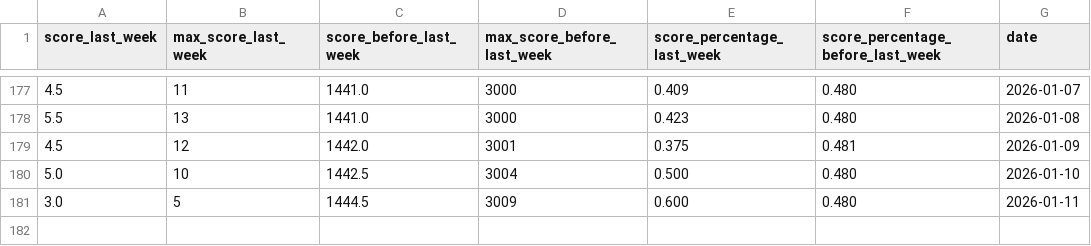
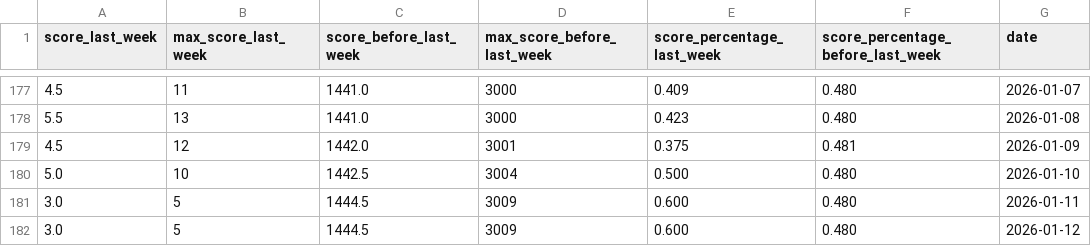
Before and after one commit to IsaacVerm/chess-dashboard, a CSV file: data/metrics.csv, drawn as a sheet; only a part is shown, gaps mark what is left out; the diff names each change by its address in the sheet, - before the commit and + after, or states it on an @@ line.

```diff
--- a/data/metrics.csv
+++ b/data/metrics.csv
+row 182: 3.0 | 5 | 1444.5 | 3009 | 0.600 | 0.480 | 2026-01-12
```
